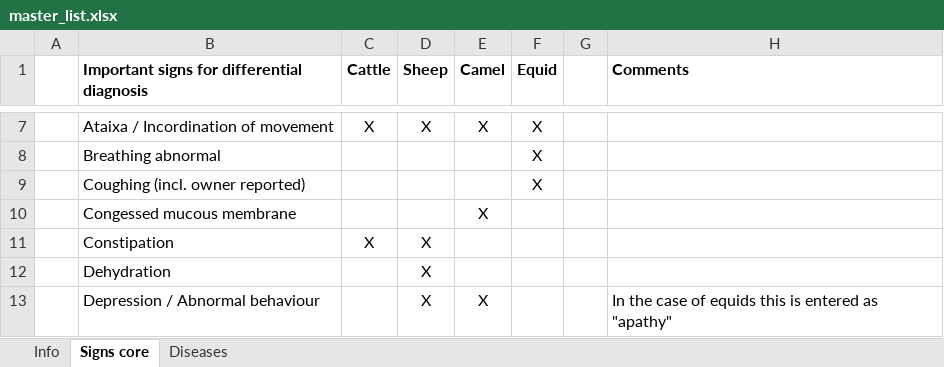
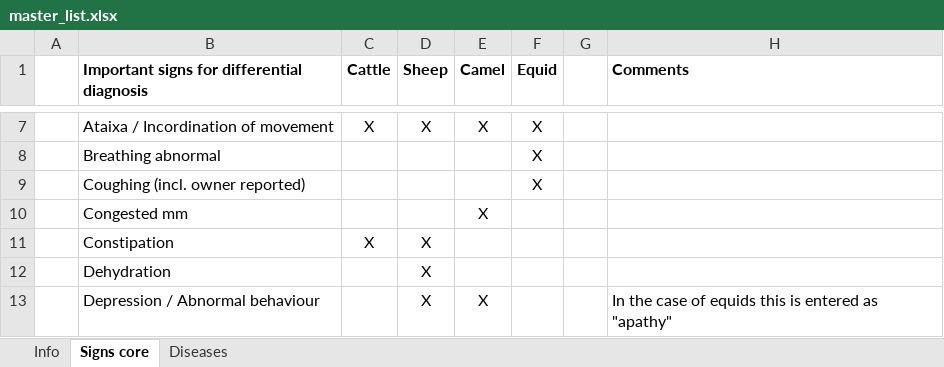
Before and after one commit to drgennaroimperatore/AnimalDiseaseQueryWebPage, an Excel workbook: AnimalDiseaseQueryWebApp/Files/master_list.xlsx, sheet Signs core, drawn as a sheet; only a part is shown, gaps mark what is left out; values as stored, in another font and other column widths than the file's, no borders; the diff names each change by its address in the sheet, - before the commit and + after, or states it on an @@ line.

Commit message:
sign core table added

```diff
--- a/AnimalDiseaseQueryWebApp/Files/master_list.xlsx (sheet Signs core)
+++ b/AnimalDiseaseQueryWebApp/Files/master_list.xlsx (sheet Signs core)
-B10: Congessed mucous membrane
+B10: Congested mm
```
Also changed, not shown: 2 other files.
